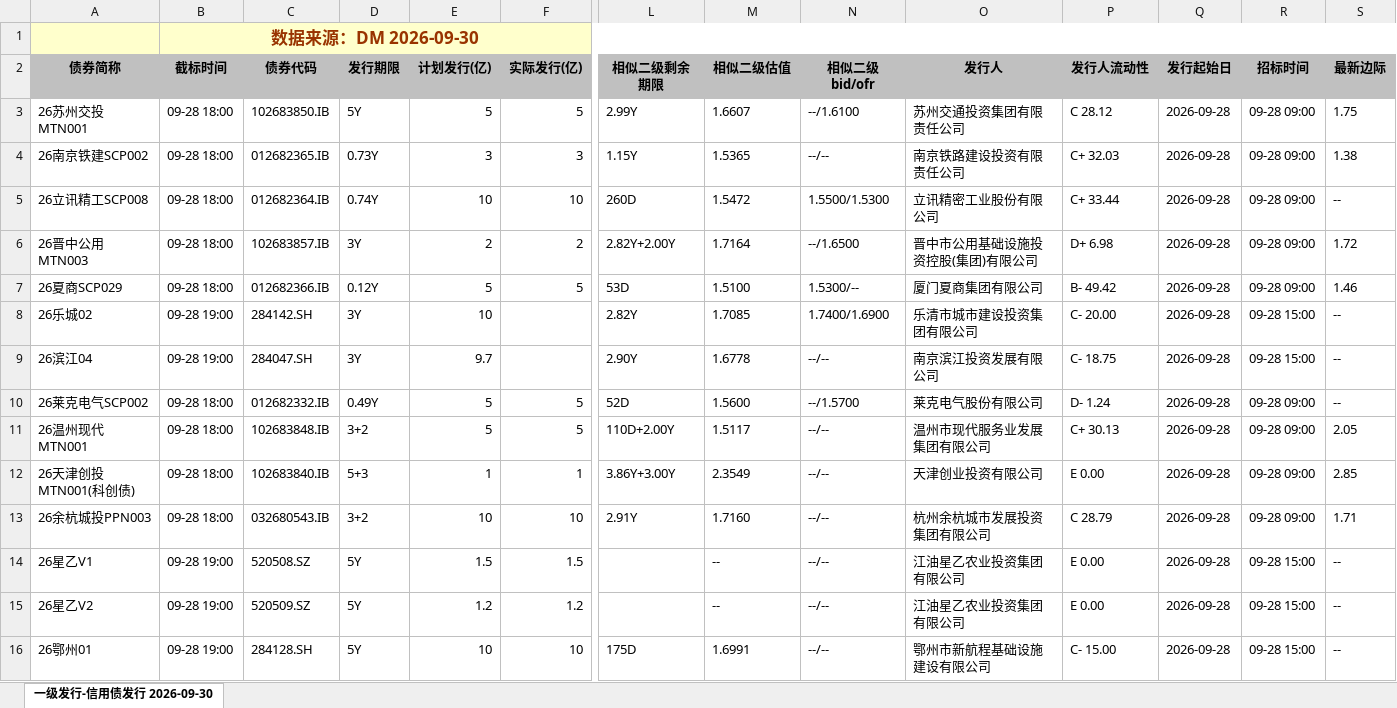
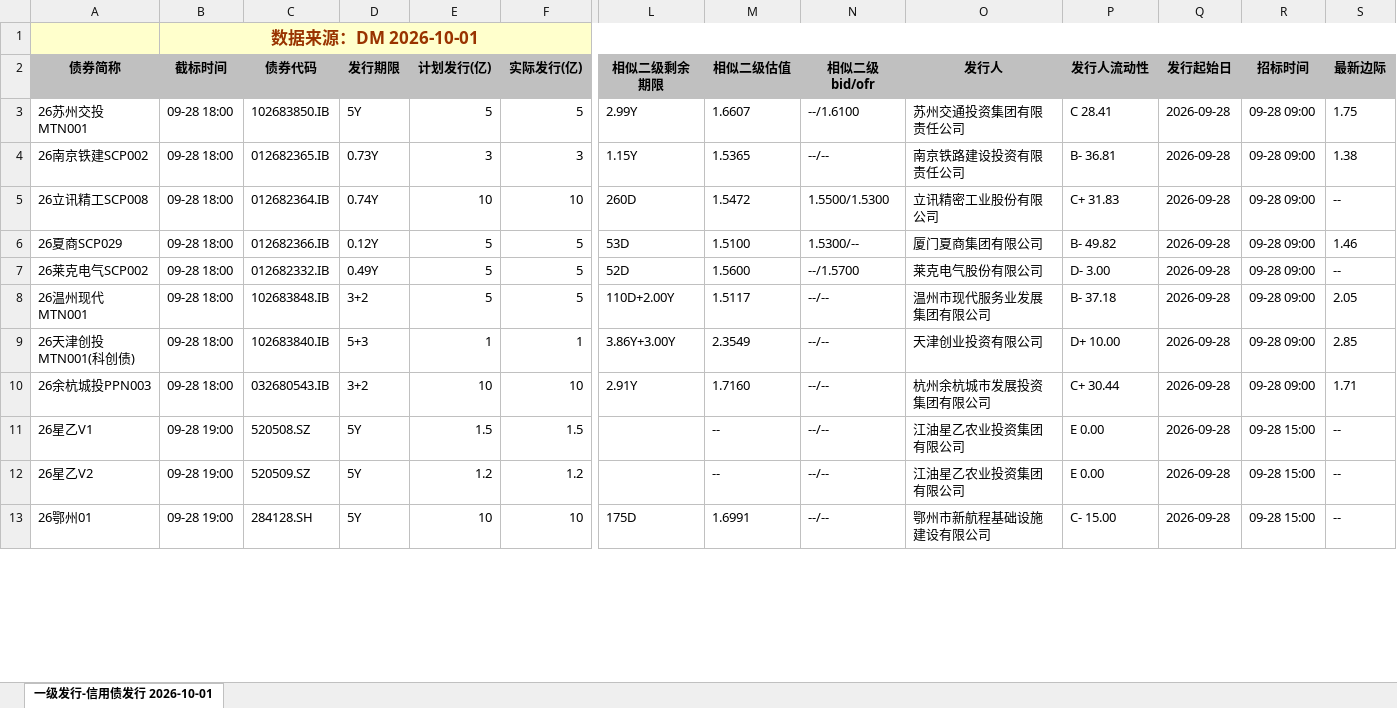
Before and after one commit to geomouse/innodealing-bond-export, an Excel workbook: data/credit_bond_all_2026-09-28.xlsx, sheet 一级发行-信用债发行 2026-10-01, drawn as a sheet; only a part is shown, gaps mark what is left out; values as stored, in another font and other column widths than the file's, no borders; charts and pictures not drawn; removed rows and columns are numbered as before the commit, all else as after; rows hold the shown columns only; the diff covers the shown part only; the diff names each change by its address in the sheet, - before the commit and + after, or states it on an @@ line.

```diff
--- a/data/credit_bond_all_2026-09-28.xlsx (sheet 一级发行-信用债发行 2026-10-01)
+++ b/data/credit_bond_all_2026-09-28.xlsx (sheet 一级发行-信用债发行 2026-10-01)
-sheet tab: 一级发行-信用债发行 2026-09-30
+sheet tab: 一级发行-信用债发行 2026-10-01
-B1 (截标时间): 数据来源：DM 2026-09-30
+B1 (截标时间): 数据来源：DM 2026-10-01
-P3 (发行人流动性): C 28.12
+P3 (发行人流动性): C 28.41
-P4 (发行人流动性): C+ 32.03
+P4 (发行人流动性): B- 36.81
-P5 (发行人流动性): C+ 33.44
+P5 (发行人流动性): C+ 31.83
-row 6: 26晋中公用MTN003 | 09-28 18:00 | 102683857.IB | 3Y | 2 | 2 | 2.82Y+2.00Y | 1.7164 | --/1.6500 | 晋中市公用基础设施投资控股(集团)有限公司 | D+ 6.98 | 2026-09-28 | 09-28 09:00 | 1.72
-P6 (发行人流动性): B- 49.42
+P6 (发行人流动性): B- 49.82
-row 8: 26乐城02 | 09-28 19:00 | 284142.SH | 3Y | 10 |  | 2.82Y | 1.7085 | 1.7400/1.6900 | 乐清市城市建设投资集团有限公司 | C- 20.00 | 2026-09-28 | 09-28 15:00 | --
-row 9: 26滨江04 | 09-28 19:00 | 284047.SH | 3Y | 9.7 |  | 2.90Y | 1.6778 | --/-- | 南京滨江投资发展有限公司 | C- 18.75 | 2026-09-28 | 09-28 15:00 | --
-P7 (发行人流动性): D- 1.24
+P7 (发行人流动性): D- 3.00
-P8 (发行人流动性): C+ 30.13
+P8 (发行人流动性): B- 37.18
-P9 (发行人流动性): E 0.00
+P9 (发行人流动性): D+ 10.00
-P10 (发行人流动性): C 28.79
+P10 (发行人流动性): C+ 30.44
```
Also changed, not shown: 5 added rows, 2 removed rows and 20 edited cells elsewhere in this sheet, data/credit_bond_2026-09-25.xlsx, data/credit_bond_2026-09-28.xlsx, 10 other files.
